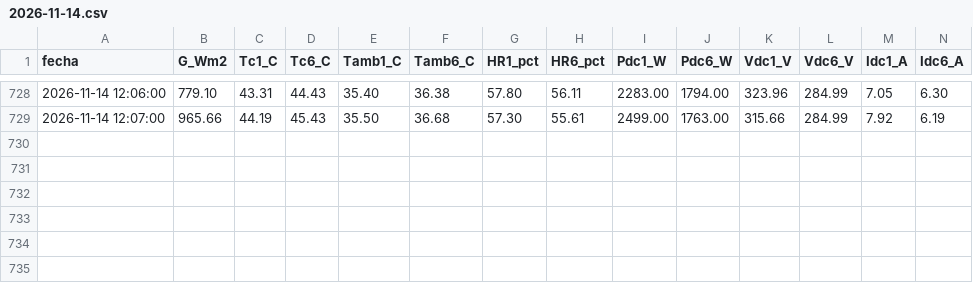
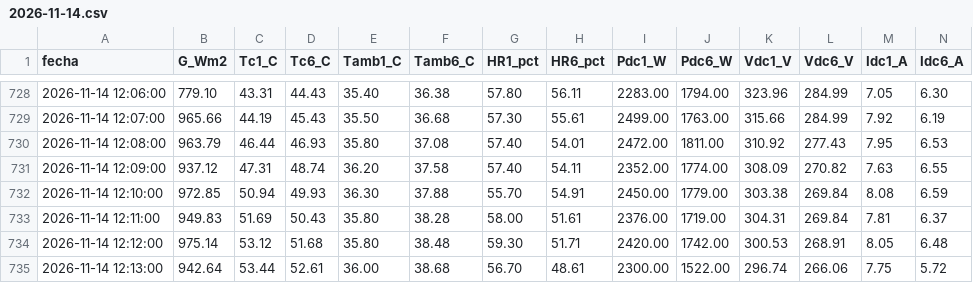
Before and after one commit to sthifen/pv-el5656-datos, a CSV file: datos/2026-11-14.csv, drawn as a sheet; only a part is shown, gaps mark what is left out; the diff names each change by its address in the sheet, - before the commit and + after, or states it on an @@ line.

Commit message:
datos 2026-11-14 12:13

```diff
--- a/datos/2026-11-14.csv
+++ b/datos/2026-11-14.csv
+row 730: 2026-11-14 12:08:00 | 963.79 | 46.44 | 46.93 | 35.80 | 37.08 | 57.40 | 54.01 | 2472.00 | 1811.00 | 310.92 | 277.43 | 7.95 | 6.53
+row 731: 2026-11-14 12:09:00 | 937.12 | 47.31 | 48.74 | 36.20 | 37.58 | 57.40 | 54.11 | 2352.00 | 1774.00 | 308.09 | 270.82 | 7.63 | 6.55
+row 732: 2026-11-14 12:10:00 | 972.85 | 50.94 | 49.93 | 36.30 | 37.88 | 55.70 | 54.91 | 2450.00 | 1779.00 | 303.38 | 269.84 | 8.08 | 6.59
+row 733: 2026-11-14 12:11:00 | 949.83 | 51.69 | 50.43 | 35.80 | 38.28 | 58.00 | 51.61 | 2376.00 | 1719.00 | 304.31 | 269.84 | 7.81 | 6.37
+row 734: 2026-11-14 12:12:00 | 975.14 | 53.12 | 51.68 | 35.80 | 38.48 | 59.30 | 51.71 | 2420.00 | 1742.00 | 300.53 | 268.91 | 8.05 | 6.48
+row 735: 2026-11-14 12:13:00 | 942.64 | 53.44 | 52.61 | 36.00 | 38.68 | 56.70 | 48.61 | 2300.00 | 1522.00 | 296.74 | 266.06 | 7.75 | 5.72
```
